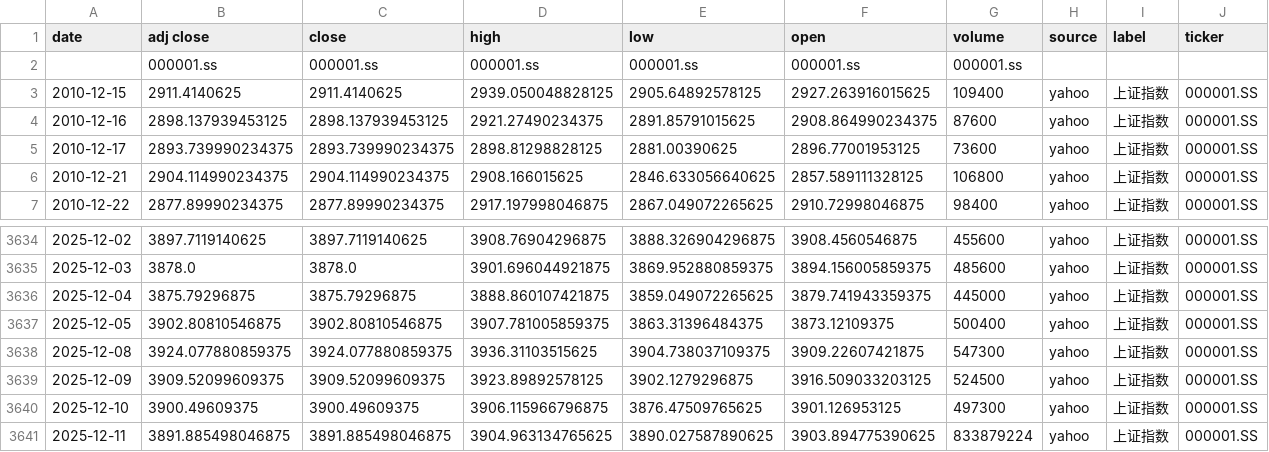
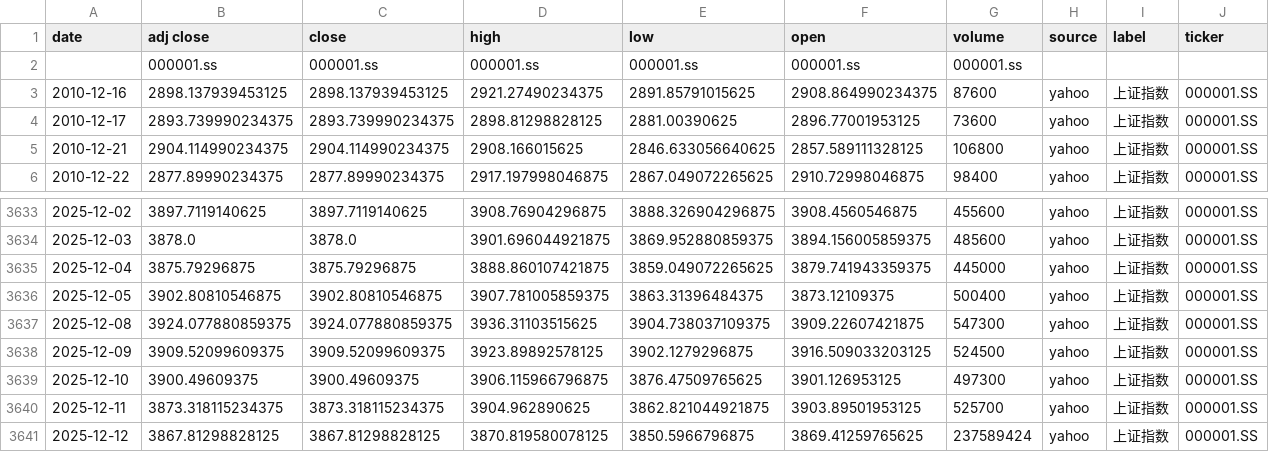
Before and after one commit to zid036116-ship-it/-10.16, a CSV file: docs/indices/上证指数.csv, drawn as a sheet; only a part is shown, gaps mark what is left out.

```diff
--- a/docs/indices/上证指数.csv
+++ b/docs/indices/上证指数.csv
@@ -2,3 +2,2 @@
 ,000001.ss,000001.ss,000001.ss,000001.ss,000001.ss,000001.ss,,,
-2010-12-15,2911.4140625,2911.4140625,2939.050048828125,2905.64892578125,2927.263916015625,109400,yahoo,上证指数,000001.SS
 2010-12-16,2898.137939453125,2898.137939453125,2921.27490234375,2891.85791015625,2908.864990234375,87600,yahoo,上证指数,000001.SS
@@ -3640,2 +3639,3 @@
 2025-12-10,3900.49609375,3900.49609375,3906.115966796875,3876.47509765625,3901.126953125,497300,yahoo,上证指数,000001.SS
-2025-12-11,3891.885498046875,3891.885498046875,3904.963134765625,3890.027587890625,3903.894775390625,833879224,yahoo,上证指数,000001.SS
+2025-12-11,3873.318115234375,3873.318115234375,3904.962890625,3862.821044921875,3903.89501953125,525700,yahoo,上证指数,000001.SS
+2025-12-12,3867.81298828125,3867.81298828125,3870.819580078125,3850.5966796875,3869.41259765625,237589424,yahoo,上证指数,000001.SS
```
Also changed, not shown: docs/indices/创业板指.csv, docs/indices/沪深300.csv, 2 other files.
